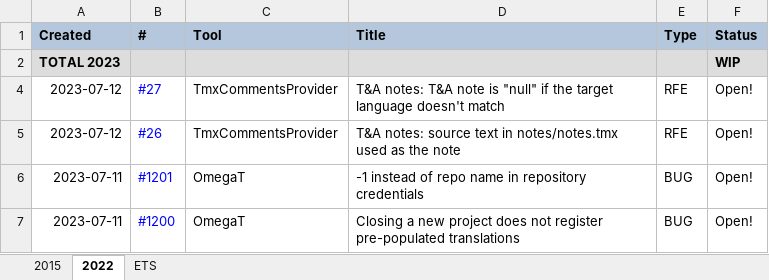
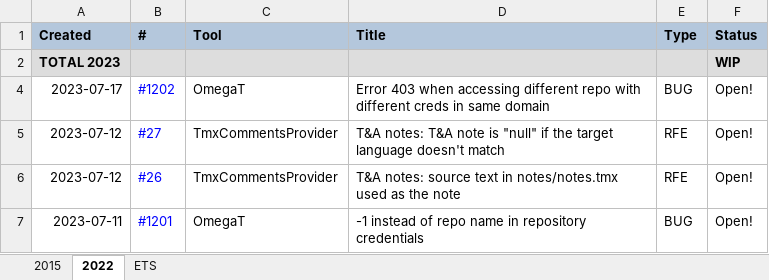
Before and after one commit to capstanlqc/i18n-guide, an Excel workbook: tickets/OmegaT_issues_nopw.xlsx, sheet 2022, drawn as a sheet; only a part is shown; the shorter side is filled out with more unchanged rows; values as stored, in another font and other column widths than the file's, no borders; charts and pictures not drawn; the diff names each change by its address in the sheet, - before the commit and + after, or states it on an @@ line.

Commit message:
Added OmegaT ticket 1202

```diff
--- a/tickets/OmegaT_issues_nopw.xlsx (sheet 2022)
+++ b/tickets/OmegaT_issues_nopw.xlsx (sheet 2022)
+row 4: 2023-07-17 | #1202 | OmegaT | Error 403 when accessing different repo with different creds in same domain | BUG | Open!
```
Also changed, not shown: tickets/OmegaT_issues.xlsx.
